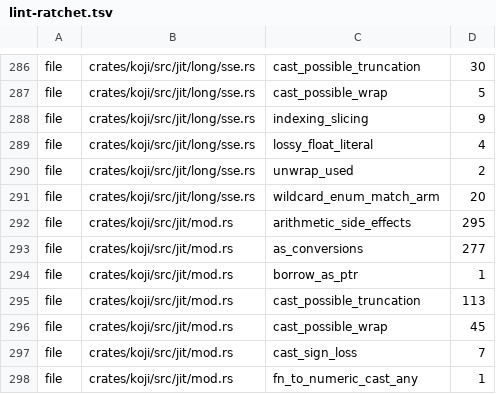
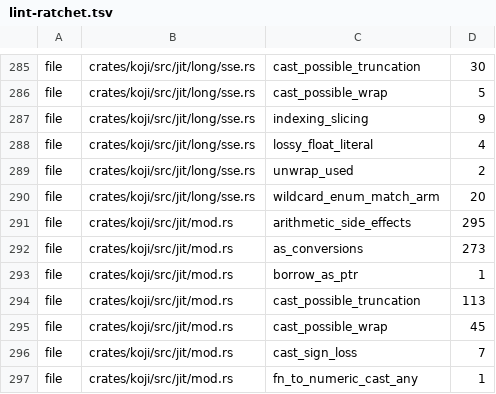
Before and after one commit to a-kaibu/masu, a TSV file: tools/ci/lint-ratchet.tsv, drawn as a sheet; only a part is shown, gaps mark what is left out; the diff covers the shown part only.

```diff
--- a/tools/ci/lint-ratchet.tsv
+++ b/tools/ci/lint-ratchet.tsv
@@ -292,3 +291,3 @@ file	crates/koji/src/jit/long/sse.rs	wildcard_enum_match_arm	20
 file	crates/koji/src/jit/mod.rs	arithmetic_side_effects	295
-file	crates/koji/src/jit/mod.rs	as_conversions	277
+file	crates/koji/src/jit/mod.rs	as_conversions	273
 file	crates/koji/src/jit/mod.rs	borrow_as_ptr	1
```
Also changed, not shown: 1 removed row and 9 edited cells elsewhere in this file.
